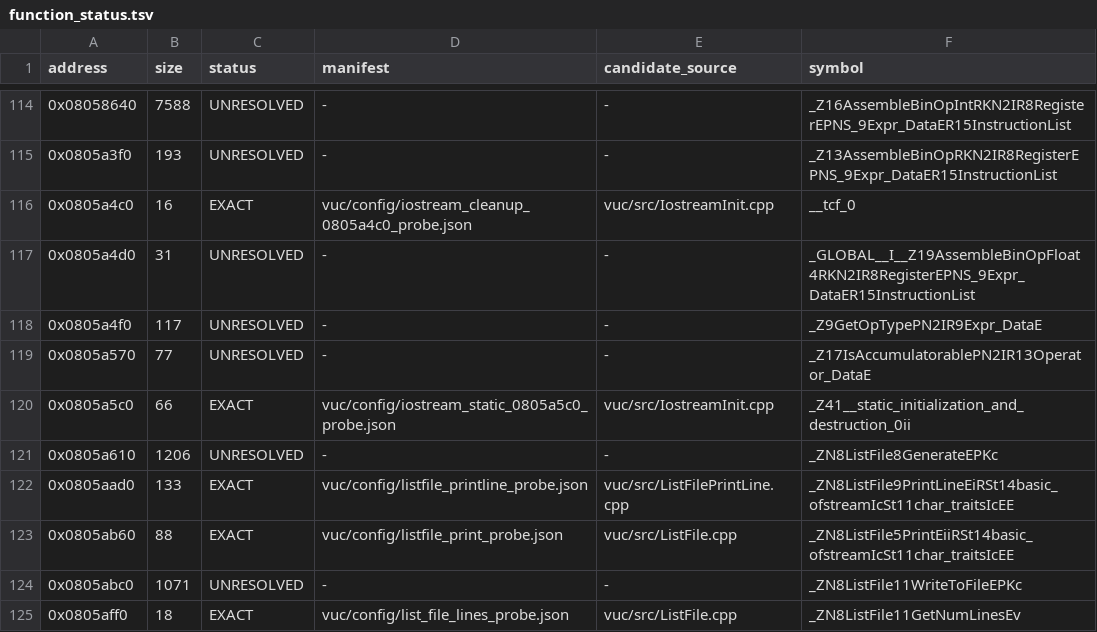
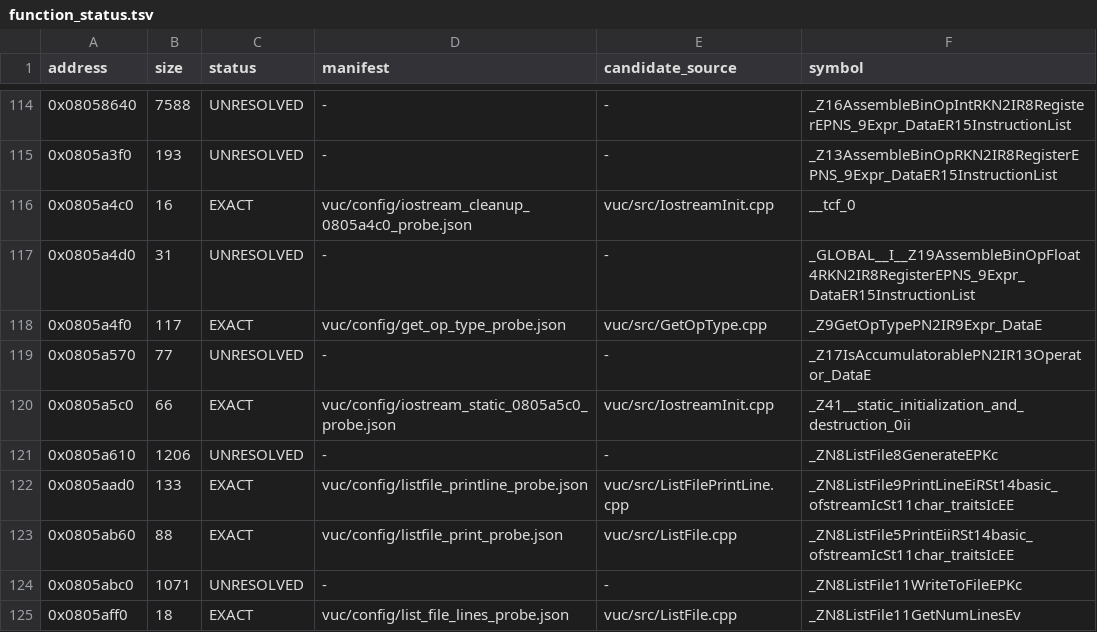
Before and after one commit to fjtrujy/revcl, a TSV file: vuc/config/function_status.tsv, drawn as a sheet; only a part is shown, gaps mark what is left out.

Commit message:
Match VUC type inference and recover December GCC candidate

```diff
--- a/vuc/config/function_status.tsv
+++ b/vuc/config/function_status.tsv
@@ -117,3 +117,3 @@ address	size	status	manifest	candidate_source	symbol
 0x0805a4d0	31	UNRESOLVED	-	-	_GLOBAL__I__Z19AssembleBinOpFloat4RKN2IR8RegisterEPNS_9Expr_DataER15InstructionList
-0x0805a4f0	117	UNRESOLVED	-	-	_Z9GetOpTypePN2IR9Expr_DataE
+0x0805a4f0	117	EXACT	vuc/config/get_op_type_probe.json	vuc/src/GetOpType.cpp	_Z9GetOpTypePN2IR9Expr_DataE
 0x0805a570	77	UNRESOLVED	-	-	_Z17IsAccumulatorablePN2IR13Operator_DataE
```
Also changed, not shown: 10 other files.
